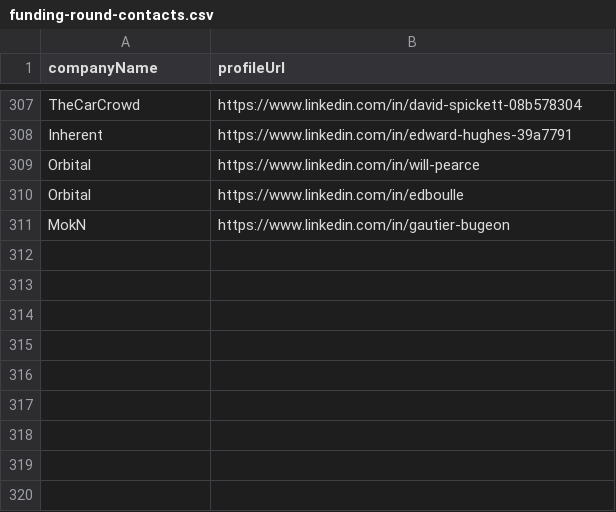
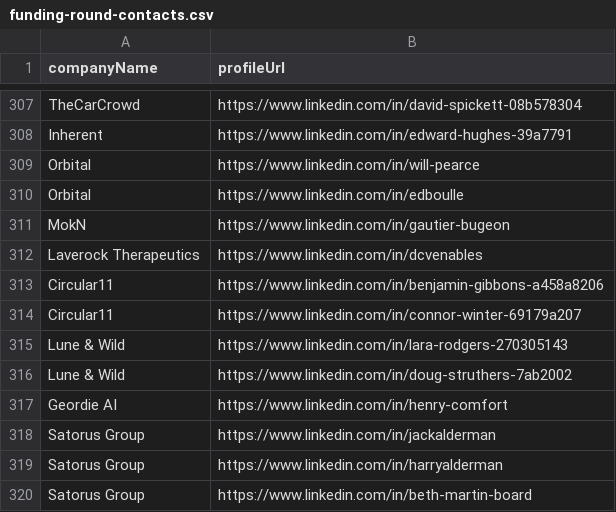
Before and after one commit to imminova/public-access-data, a CSV file: funding-round-contacts.csv, drawn as a sheet; only a part is shown, gaps mark what is left out.

Commit message:
Add 9 funding round contacts: Laverock Therapeutics, Circular11, Circular11, Lune & Wild, Lune & Wild (+4 more)

```diff
--- a/funding-round-contacts.csv
+++ b/funding-round-contacts.csv
@@ -311 +311,10 @@ Orbital,https://www.linkedin.com/in/edboulle
 MokN,https://www.linkedin.com/in/gautier-bugeon
+Laverock Therapeutics,https://www.linkedin.com/in/dcvenables
+Circular11,https://www.linkedin.com/in/benjamin-gibbons-a458a8206
+Circular11,https://www.linkedin.com/in/connor-winter-69179a207
+Lune & Wild,https://www.linkedin.com/in/lara-rodgers-270305143
+Lune & Wild,https://www.linkedin.com/in/doug-struthers-7ab2002
+Geordie AI,https://www.linkedin.com/in/henry-comfort
+Satorus Group,https://www.linkedin.com/in/jackalderman
+Satorus Group,https://www.linkedin.com/in/harryalderman
+Satorus Group,https://www.linkedin.com/in/beth-martin-board
```
